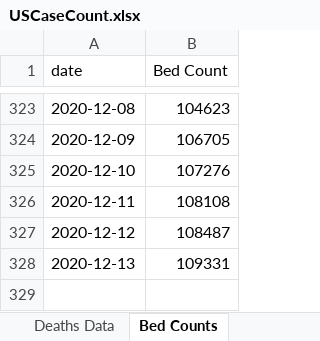
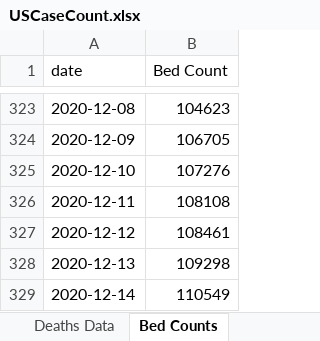
Before and after one commit to mhowe0422/mhowe0422.github.io, an Excel workbook: covid19/data/USCaseCount.xlsx, sheet Bed Counts, drawn as a sheet; only a part is shown, gaps mark what is left out; values as stored, in another font and other column widths than the file's, no borders; table styles not drawn; the diff names each change by its address in the sheet, - before the commit and + after, or states it on an @@ line.

```diff
--- a/covid19/data/USCaseCount.xlsx (sheet Bed Counts)
+++ b/covid19/data/USCaseCount.xlsx (sheet Bed Counts)
-B327 (Bed Count): 108487
+B327 (Bed Count): 108461
-B328 (Bed Count): 109331
+B328 (Bed Count): 109298
+row 329: 2020-12-14 | 110549
```
Also changed, not shown: sheet Cases Data, sheet County Counts, sheet Deaths Data, charts or pictures, covid19/data/CaseRatio.xlsx, covid19/data/CountyStateCaseDeathTrends.xlsx, 4 other files.
